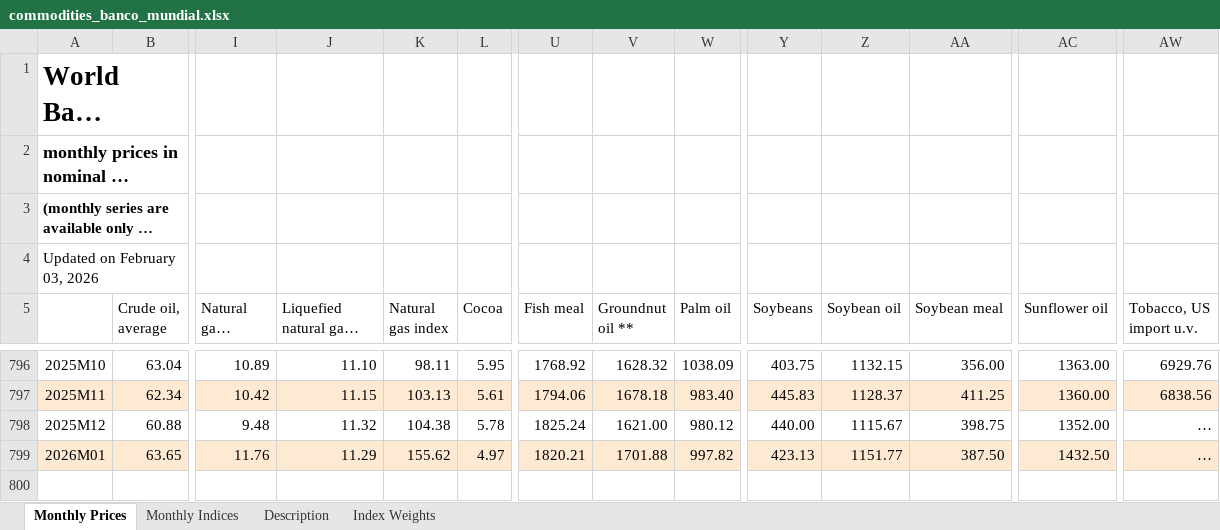
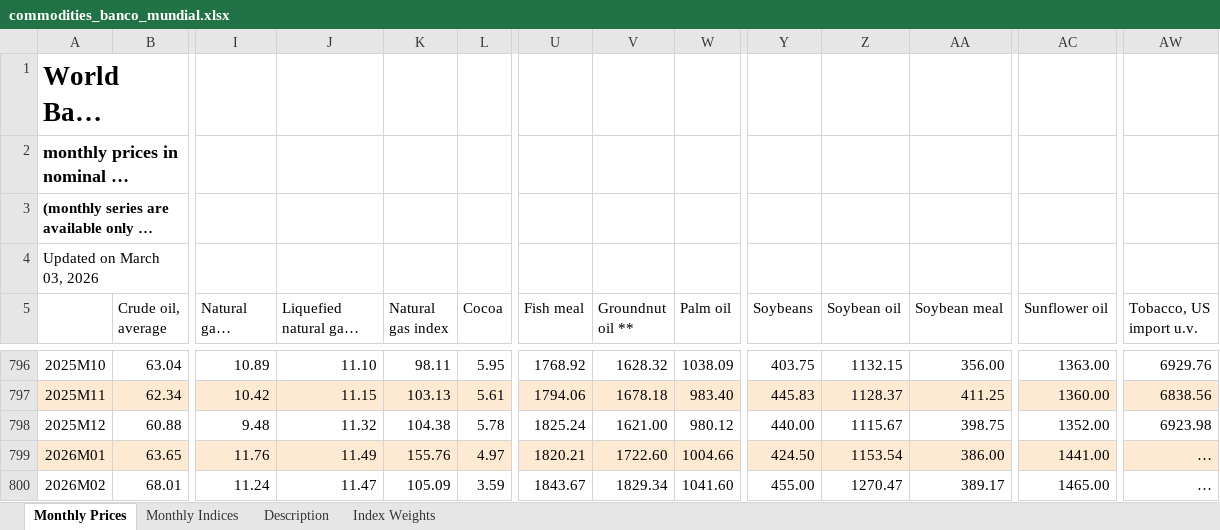
Before and after one commit to jforrisi/dcp, an Excel workbook: update/historicos/commodities_banco_mundial.xlsx, sheet Monthly Prices, drawn as a sheet; only a part is shown, gaps mark what is left out; long unchanged cells end in …; values as stored, in another font and other column widths than the file's, no borders; rows hold the shown columns only; the diff names each change by its address in the sheet, - before the commit and + after, or states it on an @@ line.

```diff
--- a/update/historicos/commodities_banco_mundial.xlsx (sheet Monthly Prices)
+++ b/update/historicos/commodities_banco_mundial.xlsx (sheet Monthly Prices)
-A4: Updated on February 03, 2026
+A4: Updated on March 03, 2026
-AW798 (Tobacco, US import u.v.): …
+AW798 (Tobacco, US import u.v.): 6923.98
-J799 (Liquefied natural gas, Japan): 11.29
+J799 (Liquefied natural gas, Japan): 11.49
-K799 (Natural gas index): 155.62
+K799 (Natural gas index): 155.76
-V799 (Groundnut oil **): 1701.88
+V799 (Groundnut oil **): 1722.60
-W799 (Palm oil): 997.82
+W799 (Palm oil): 1004.66
-Y799 (Soybeans): 423.13
+Y799 (Soybeans): 424.50
-Z799 (Soybean oil): 1151.77
+Z799 (Soybean oil): 1153.54
-AA799 (Soybean meal): 387.50
+AA799 (Soybean meal): 386.00
-AC799 (Sunflower oil): 1432.50
+AC799 (Sunflower oil): 1441.00
+row 800: 2026M02 | 68.01 | 11.24 | 11.47 | 105.09 | 3.59 | 1843.67 | 1829.34 | 1041.60 | 455.00 | 1270.47 | 389.17 | 1465.00 | …
```
Also changed, not shown: sheet Monthly Indices, sheet Description, data_raw/exportacion_leche_polvo_entera.xlsx, data_raw/precios_hacienda_inac.xlsx, 5 other files.
